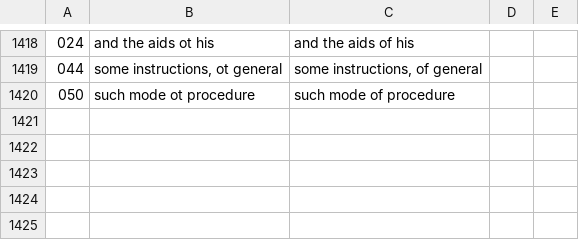
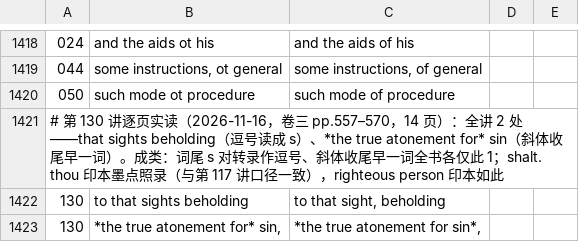
Before and after one commit to whcjb/whcjb.github.io, a TSV file: foote_raw/luke/vlm_recheck2_fixes.tsv, drawn as a sheet; only a part is shown, gaps mark what is left out.

```diff
--- a/foote_raw/luke/vlm_recheck2_fixes.tsv
+++ b/foote_raw/luke/vlm_recheck2_fixes.tsv
@@ -1425 +1425,4 @@
 050	such mode ot procedure	such mode of procedure
+# 第 130 讲逐页实读（2026-11-16，卷三 pp.557–570，14 页）：全讲 2 处——that sights beholding（逗号读成 s）、*the true atonement for* sin（斜体收尾早一词）。成类：词尾 s 对转录作逗号、斜体收尾早一词全书各仅此 1；shalt. thou 印本墨点照录（与第 117 讲口径一致），righteous person 印本如此
+130	to that sights beholding	to that sight, beholding
+130	*the true atonement for* sin,	*the true atonement for sin*,
```
Also changed, not shown: 3 other files.
